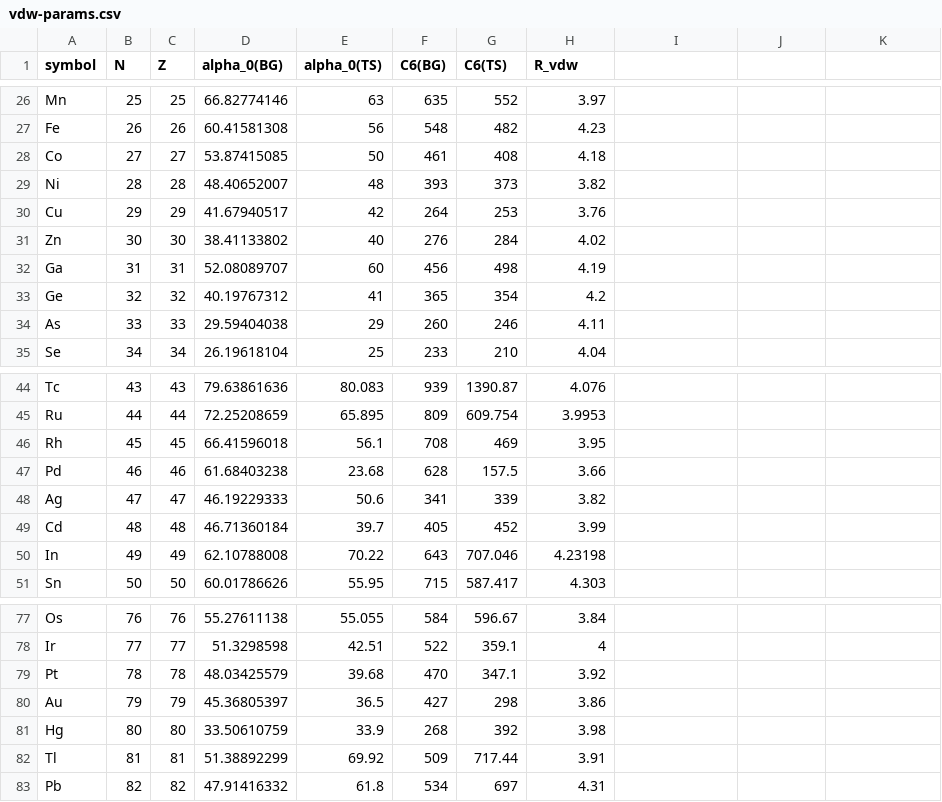
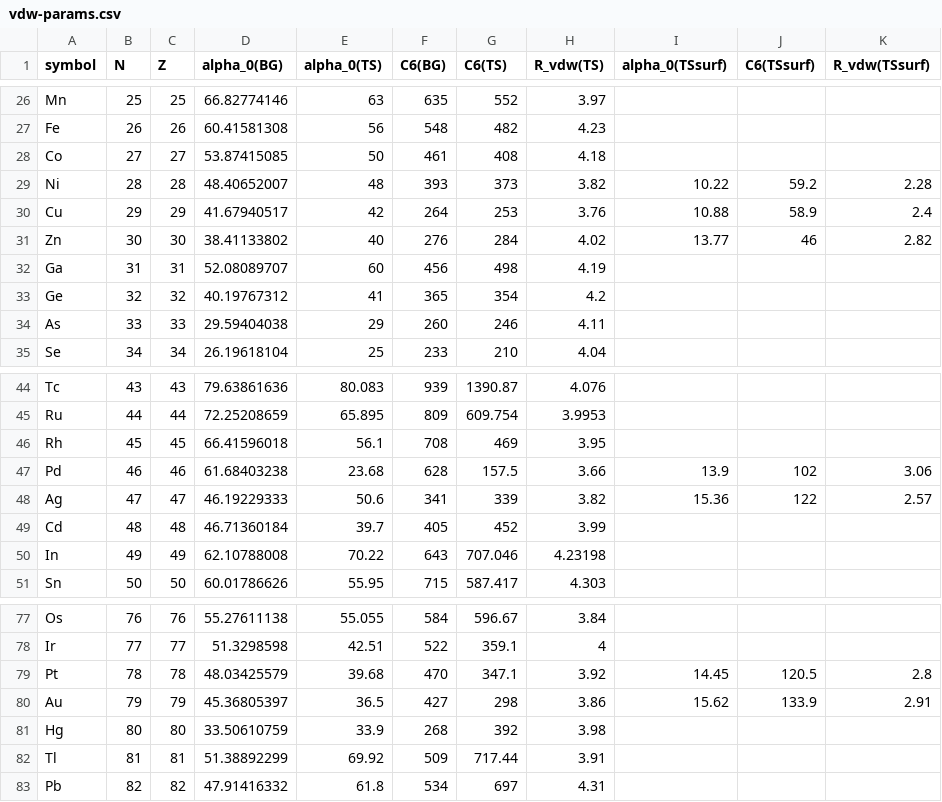
Before and after one commit to libmbd/libmbd, a CSV file: pymbd/vdw-params.csv, drawn as a sheet; only a part is shown, gaps mark what is left out; the diff names each change by its address in the sheet, - before the commit and + after, or states it on an @@ line.

Commit message:
add TS surf parameters

```diff
--- a/pymbd/vdw-params.csv
+++ b/pymbd/vdw-params.csv
-H1: R_vdw
+H1: R_vdw(TS)
-I1: (empty)
+I1: alpha_0(TSsurf)
-J1: (empty)
+J1: C6(TSsurf)
-K1: (empty)
+K1: R_vdw(TSsurf)
-I29 (alpha_0(TSsurf)): (empty)
+I29 (alpha_0(TSsurf)): 10.22
-J29 (C6(TSsurf)): (empty)
+J29 (C6(TSsurf)): 59.2
-K29 (R_vdw(TSsurf)): (empty)
+K29 (R_vdw(TSsurf)): 2.28
-I30 (alpha_0(TSsurf)): (empty)
+I30 (alpha_0(TSsurf)): 10.88
-J30 (C6(TSsurf)): (empty)
+J30 (C6(TSsurf)): 58.9
-K30 (R_vdw(TSsurf)): (empty)
+K30 (R_vdw(TSsurf)): 2.4
-I31 (alpha_0(TSsurf)): (empty)
+I31 (alpha_0(TSsurf)): 13.77
-J31 (C6(TSsurf)): (empty)
+J31 (C6(TSsurf)): 46
-K31 (R_vdw(TSsurf)): (empty)
+K31 (R_vdw(TSsurf)): 2.82
-I47 (alpha_0(TSsurf)): (empty)
+I47 (alpha_0(TSsurf)): 13.9
-J47 (C6(TSsurf)): (empty)
+J47 (C6(TSsurf)): 102
-K47 (R_vdw(TSsurf)): (empty)
+K47 (R_vdw(TSsurf)): 3.06
-I48 (alpha_0(TSsurf)): (empty)
+I48 (alpha_0(TSsurf)): 15.36
-J48 (C6(TSsurf)): (empty)
+J48 (C6(TSsurf)): 122
-K48 (R_vdw(TSsurf)): (empty)
+K48 (R_vdw(TSsurf)): 2.57
-I79 (alpha_0(TSsurf)): (empty)
+I79 (alpha_0(TSsurf)): 14.45
-J79 (C6(TSsurf)): (empty)
+J79 (C6(TSsurf)): 120.5
-K79 (R_vdw(TSsurf)): (empty)
+K79 (R_vdw(TSsurf)): 2.8
-I80 (alpha_0(TSsurf)): (empty)
+I80 (alpha_0(TSsurf)): 15.62
-J80 (C6(TSsurf)): (empty)
+J80 (C6(TSsurf)): 133.9
-K80 (R_vdw(TSsurf)): (empty)
+K80 (R_vdw(TSsurf)): 2.91
```
Also changed, not shown: 4 other files.
